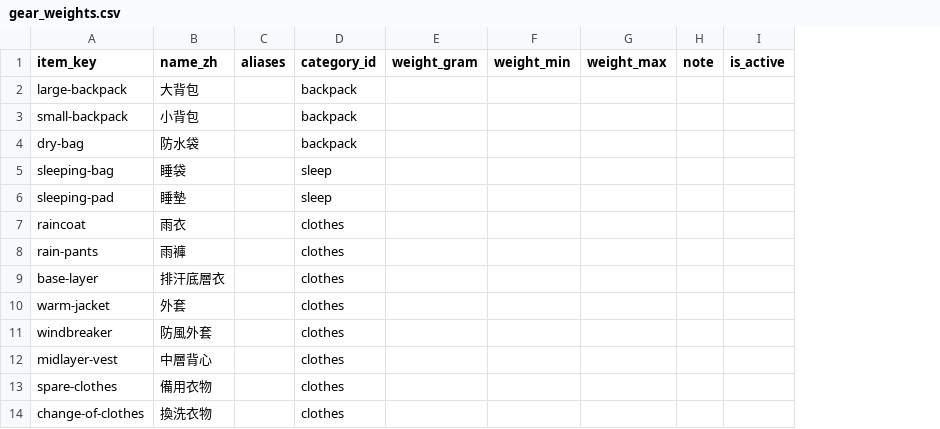
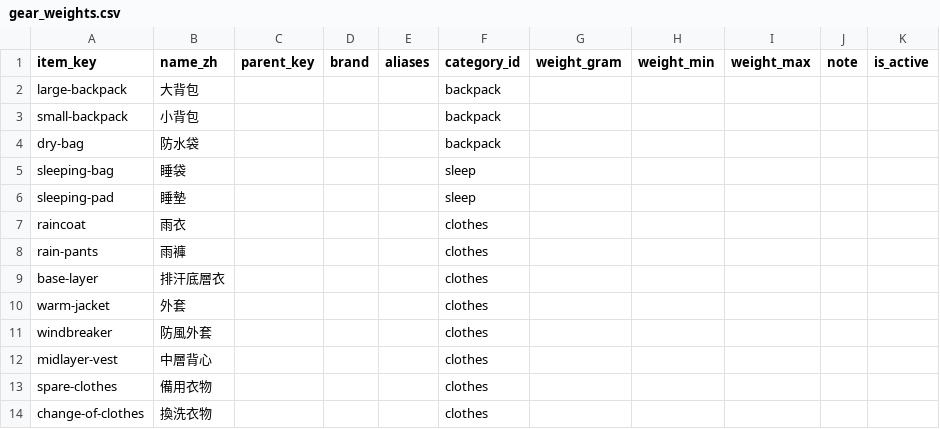
Before and after one commit to shiaupingj/PackPlan, a CSV file: firebase/gear_weights.csv, drawn as a sheet; only a part is shown; the diff names each change by its address in the sheet, - before the commit and + after, or states it on an @@ line.

```diff
--- a/firebase/gear_weights.csv
+++ b/firebase/gear_weights.csv
+column C (parent_key), empty
+column D (brand), empty
```
Also changed, not shown: 3 other files.
